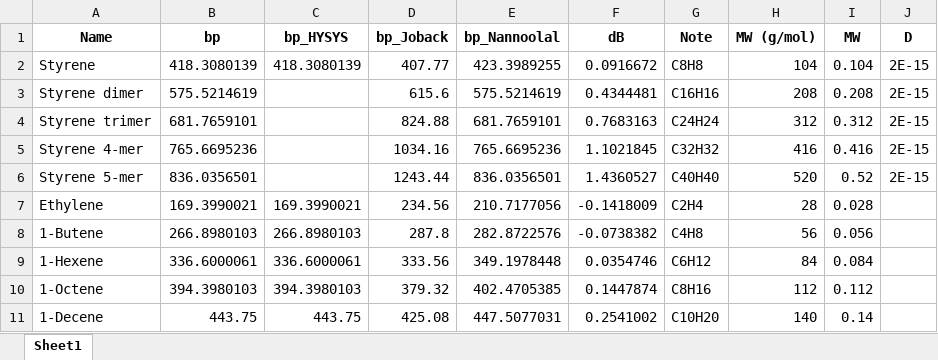
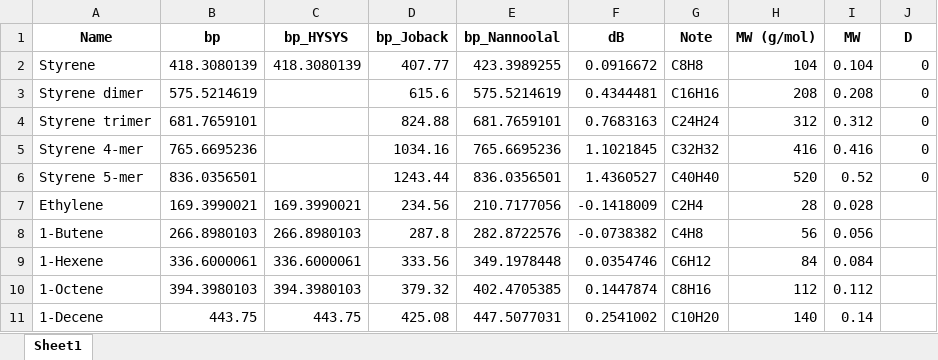
Before and after one commit to dongwd016/Polymer, an Excel workbook: src/data/polymer_evaporation.xlsx, sheet Sheet1, drawn as a sheet; values as stored, in another font and other column widths than the file's, no borders; the diff names each change by its address in the sheet, - before the commit and + after, or states it on an @@ line.

```diff
--- a/src/data/polymer_evaporation.xlsx (sheet Sheet1)
+++ b/src/data/polymer_evaporation.xlsx (sheet Sheet1)
-J2:J6 (D): 2E-15
+J2:J6 (D): 0
```
Also changed, not shown: 1 other file.
